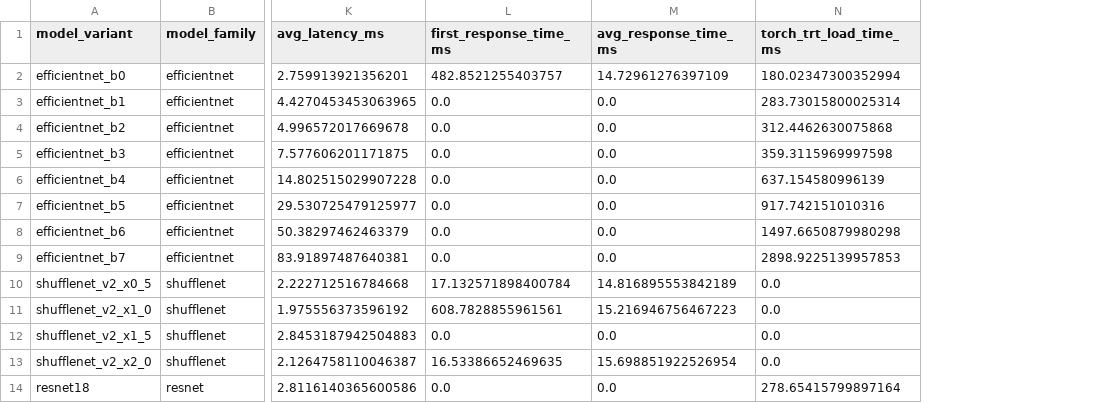
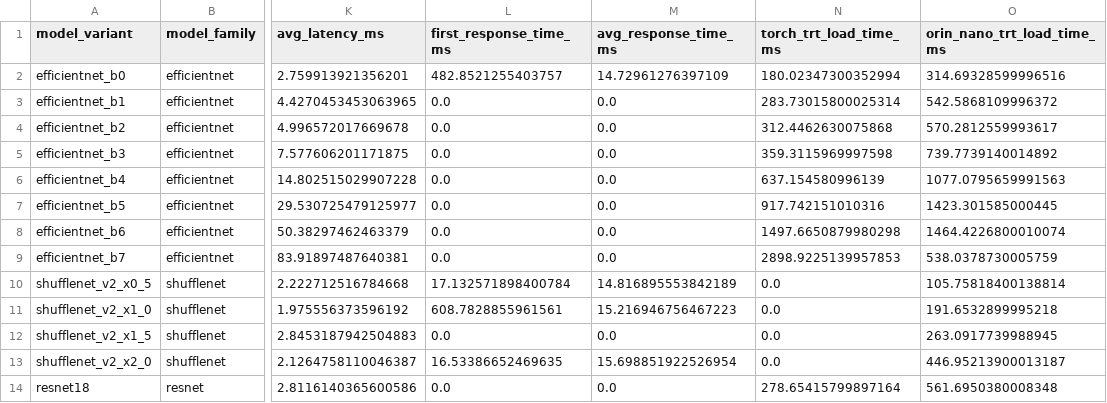
Before and after one commit to umassos/milcom25-failure-measurements, a CSV file: profiles.csv, drawn as a sheet; only a part is shown, gaps mark what is left out; the diff names each change by its address in the sheet, - before the commit and + after, or states it on an @@ line.

Commit message:
Add loading times orin trt

```diff
--- a/profiles.csv
+++ b/profiles.csv
+column O (orin_nano_trt_load_time_ms), rows 2-14: 314.69328599996516 | 542.5868109996372 | 570.2812559993617 | 739.7739140014892 | 1077.0795659991563 | 1423.301585000445 | 1464.4226800010074 | 538.0378730005759 | 105.75818400138814 | 191.6532899995218 | 263.0917739988945 | 446.95213900013187 | 561.6950380008348
```
Also changed, not shown: 4 other files.
